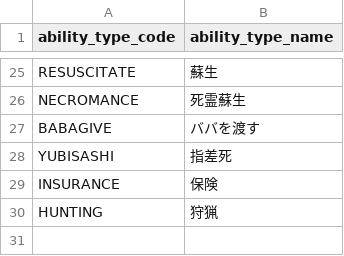
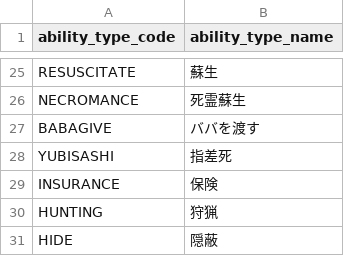
Before and after one commit to h-orito/wolf-mansion, a TSV file: dbflute_wolf_mansiondb/playsql/data/common/tsv/UTF-8/07-ABILITY_TYPE.tsv, drawn as a sheet; only a part is shown, gaps mark what is left out; the diff names each change by its address in the sheet, - before the commit and + after, or states it on an @@ line.

```diff
--- a/dbflute_wolf_mansiondb/playsql/data/common/tsv/UTF-8/07-ABILITY_TYPE.tsv
+++ b/dbflute_wolf_mansiondb/playsql/data/common/tsv/UTF-8/07-ABILITY_TYPE.tsv
+row 31: HIDE | 隠蔽
```
Also changed, not shown: dbflute_wolf_mansiondb/playsql/data/common/tsv/UTF-8/04-SKILL.tsv, 29 other files.
